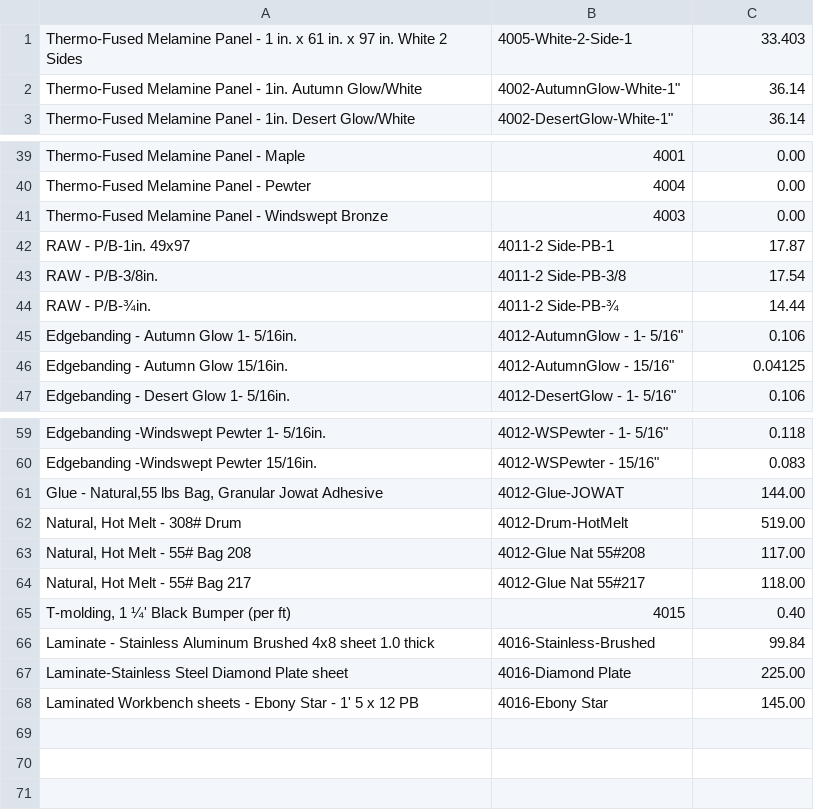
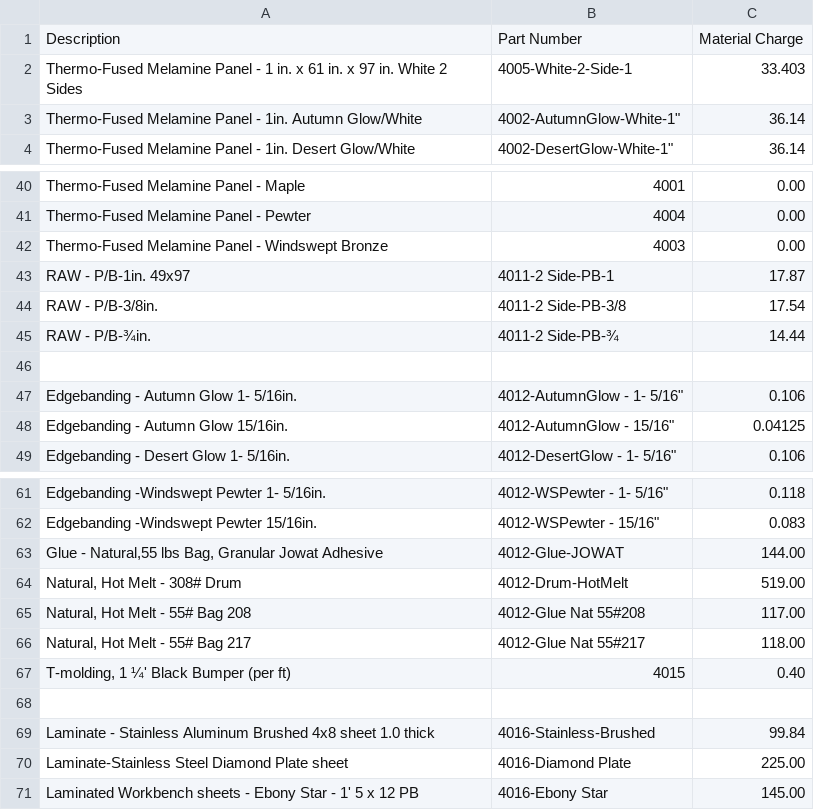
Before and after one commit to franc/premierorders.rails, a CSV file: db/seed_data/sushi_list/board.csv, drawn as a sheet; only a part is shown, gaps mark what is left out; the diff names each change by its address in the sheet, - before the commit and + after, or states it on an @@ line.

```diff
--- a/db/seed_data/sushi_list/board.csv
+++ b/db/seed_data/sushi_list/board.csv
+row 1: Description | Part Number | Material Charge
+row 46: (empty)
+row 68: (empty)
```
Also changed, not shown: db/seed_data/sushi_list/closet.csv, db/seed_data/sushi_list/expendables.csv, 4 other files.
